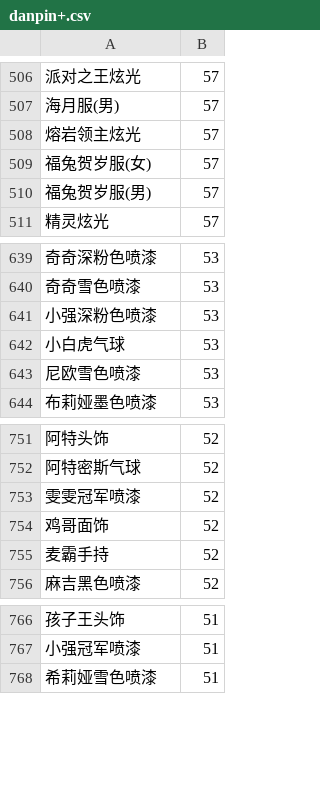
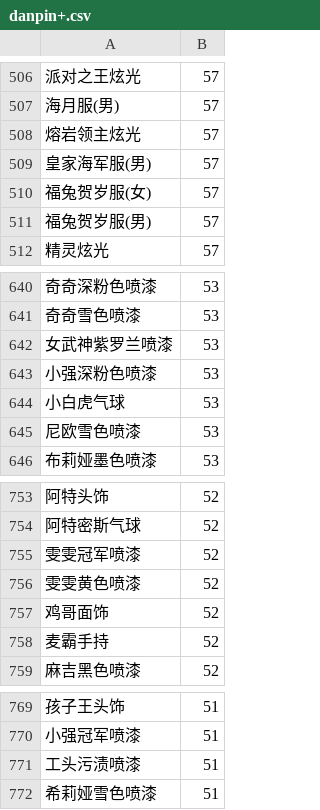
Before and after one commit to amimibear/KartRider, a CSV file: PinJian/danpin+.csv, drawn as a sheet; only a part is shown, gaps mark what is left out; the diff names each change by its address in the sheet, - before the commit and + after, or states it on an @@ line.

```diff
--- a/PinJian/danpin+.csv
+++ b/PinJian/danpin+.csv
+row 509: 皇家海军服(男) | 57
+row 642: 女武神紫罗兰喷漆 | 53
+row 756: 雯雯黄色喷漆 | 52
+row 771: 工头污渍喷漆 | 51
```
Also changed, not shown: PinJian/danpin.csv, PinJian/tuji.csv, 1 other file.
